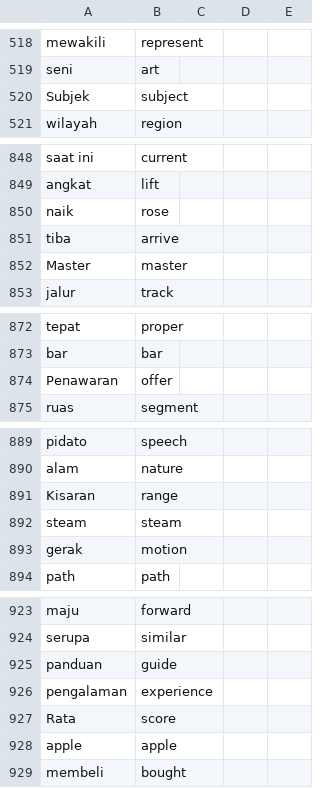
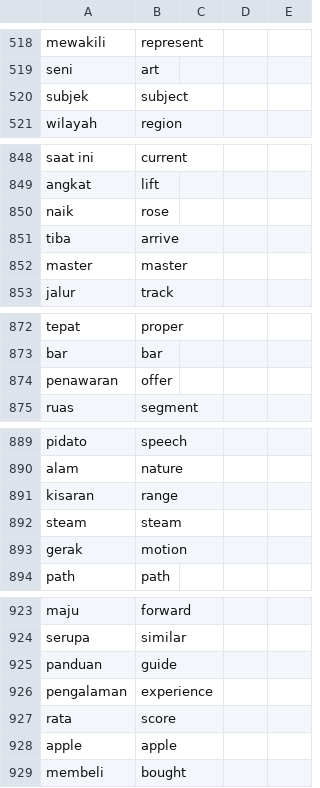
Before and after one commit to rsbyrne/dkengine, a CSV file: content/indo_vocab.csv, drawn as a sheet; only a part is shown, gaps mark what is left out; the diff covers the shown part only.

```diff
--- a/content/indo_vocab.csv
+++ b/content/indo_vocab.csv
@@ -519,3 +519,3 @@ mewakili,represent,,,
 seni,art,,,
-Subjek,subject,,,
+subjek,subject,,,
 wilayah,region,,,
@@ -851,3 +851,3 @@ naik,rose,,,
 tiba,arrive,,,
-Master,master,,,
+master,master,,,
 jalur,track,,,
@@ -873,3 +873,3 @@ tepat,proper,,,
 bar,bar,,,
-Penawaran,offer,,,
+penawaran,offer,,,
 ruas,segment,,,
@@ -890,3 +890,3 @@ pidato,speech,,,
 alam,nature,,,
-Kisaran,range,,,
+kisaran,range,,,
 steam,steam,,,
@@ -926,3 +926,3 @@ panduan,guide,,,
 pengalaman,experience,,,
-Rata,score,,,
+rata,score,,,
 apple,apple,,,
```
Also changed, not shown: 7 edited cells elsewhere in this file, 1 other file.
